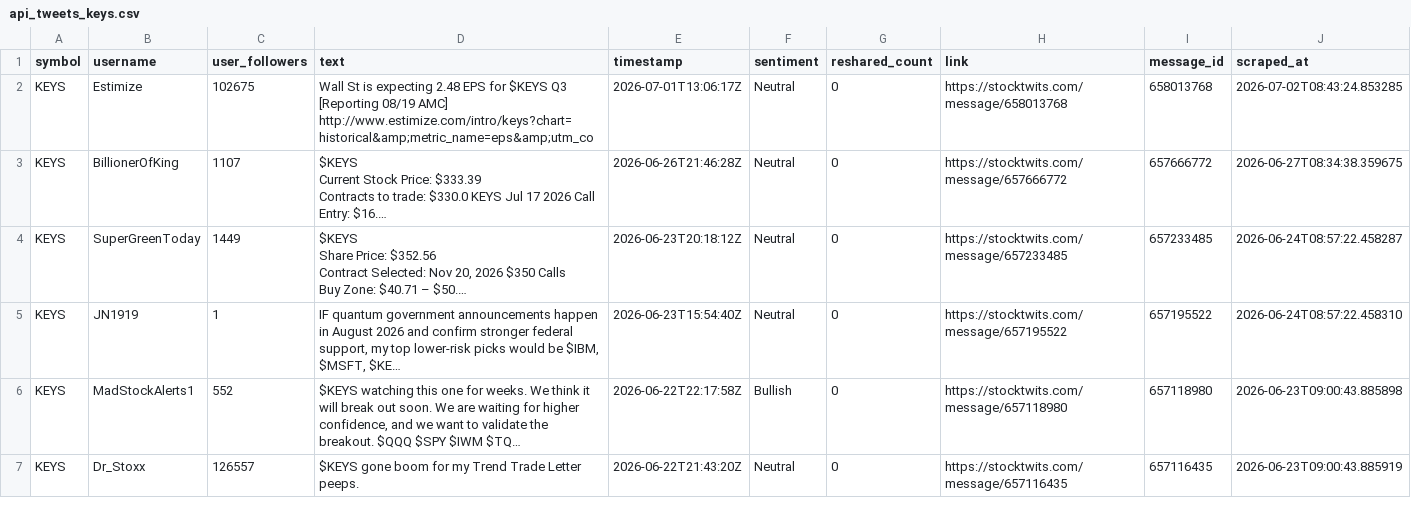
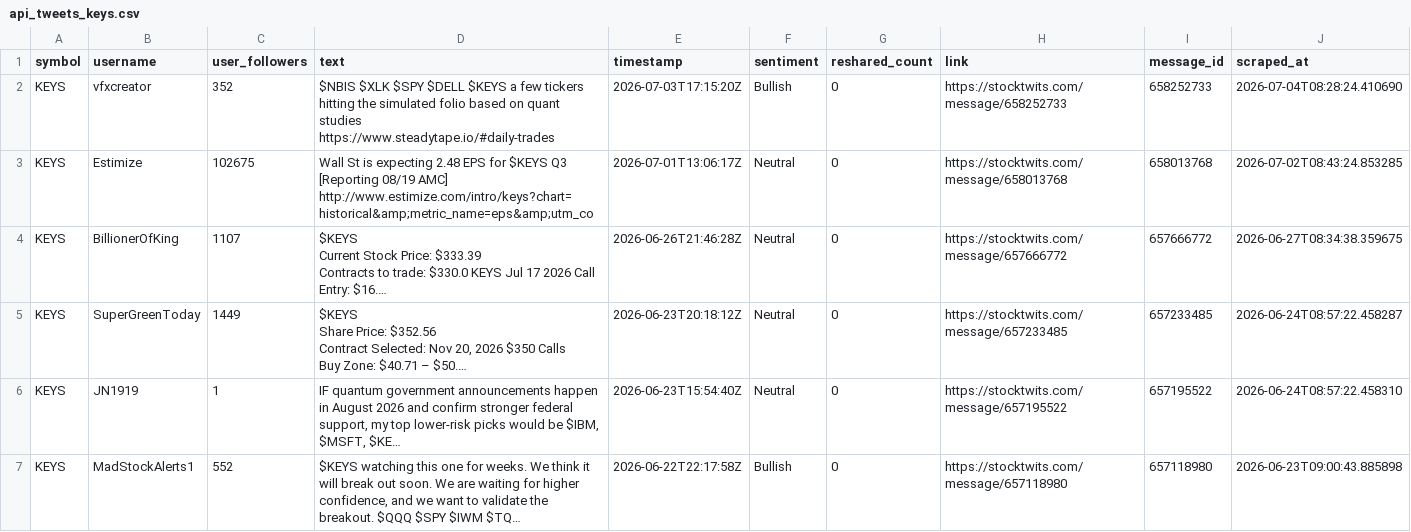
Before and after one commit to ashleyhu3/rays-research, a CSV file: stocktwits/Stocktwits-Scraper-main/data/api_tweets_keys.csv, drawn as a sheet; only a part is shown; the shorter side is filled out with more unchanged rows; long unchanged cells end in …; ↵ is a line break in a cell; the diff names each change by its address in the sheet, - before the commit and + after, or states it on an @@ line.

```diff
--- a/stocktwits/Stocktwits-Scraper-main/data/api_tweets_keys.csv
+++ b/stocktwits/Stocktwits-Scraper-main/data/api_tweets_keys.csv
+row 2: KEYS | vfxcreator | 352 | $NBIS $XLK $SPY $DELL $KEYS a few tickers hitting the simulated folio based on quant studies ↵ https://www.steadytape.io/#daily-trades | 2026-07-03T17:15:20Z | Bullish | 0 | https://stocktwits.com/message/658252733 | 658252733 | 2026-07-04T08:28:24.410690
```
Also changed, not shown: stocktwits/Stocktwits-Scraper-main/data/api_tweets_cien.csv, stocktwits/Stocktwits-Scraper-main/data/api_tweets_cohr.csv, 11 other files.
